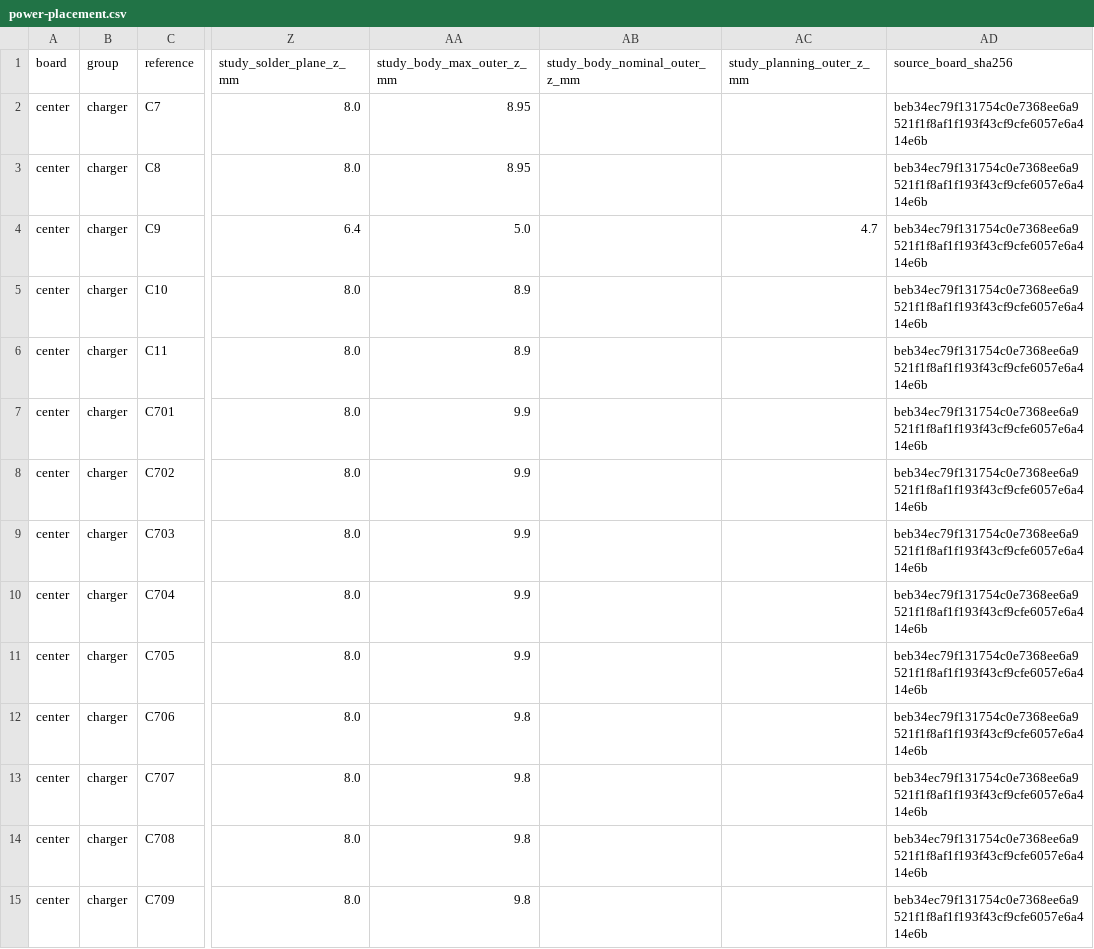
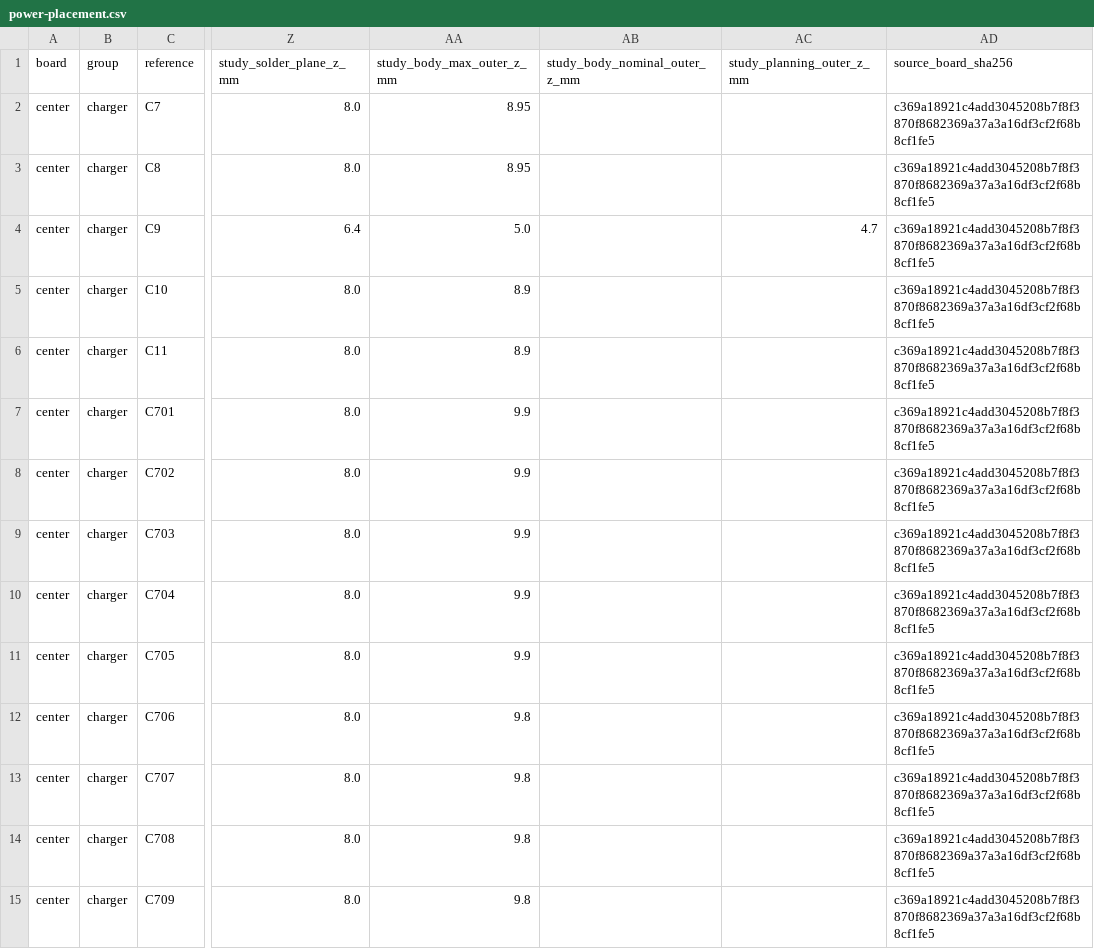
Before and after one commit to EwoudVV/ducktop2, a CSV file: mechanical/power-placement.csv, drawn as a sheet; only a part is shown, gaps mark what is left out; the diff covers the shown part only; the diff names each change by its address in the sheet, - before the commit and + after, or states it on an @@ line.

```diff
--- a/mechanical/power-placement.csv
+++ b/mechanical/power-placement.csv
-AD2:AD15 (source_board_sha256): beb34ec79f131754c0e7368ee6a9521f1f8af1f193f43cf9cfe6057e6a414e6b
+AD2:AD15 (source_board_sha256): c369a18921c4add3045208b7f8f3870f8682369a37a3a16df3cf2f68b8cf1fe5
```
Also changed, not shown: 170 edited cells elsewhere in this file, mechanical/component-placement.csv, 13 other files.
